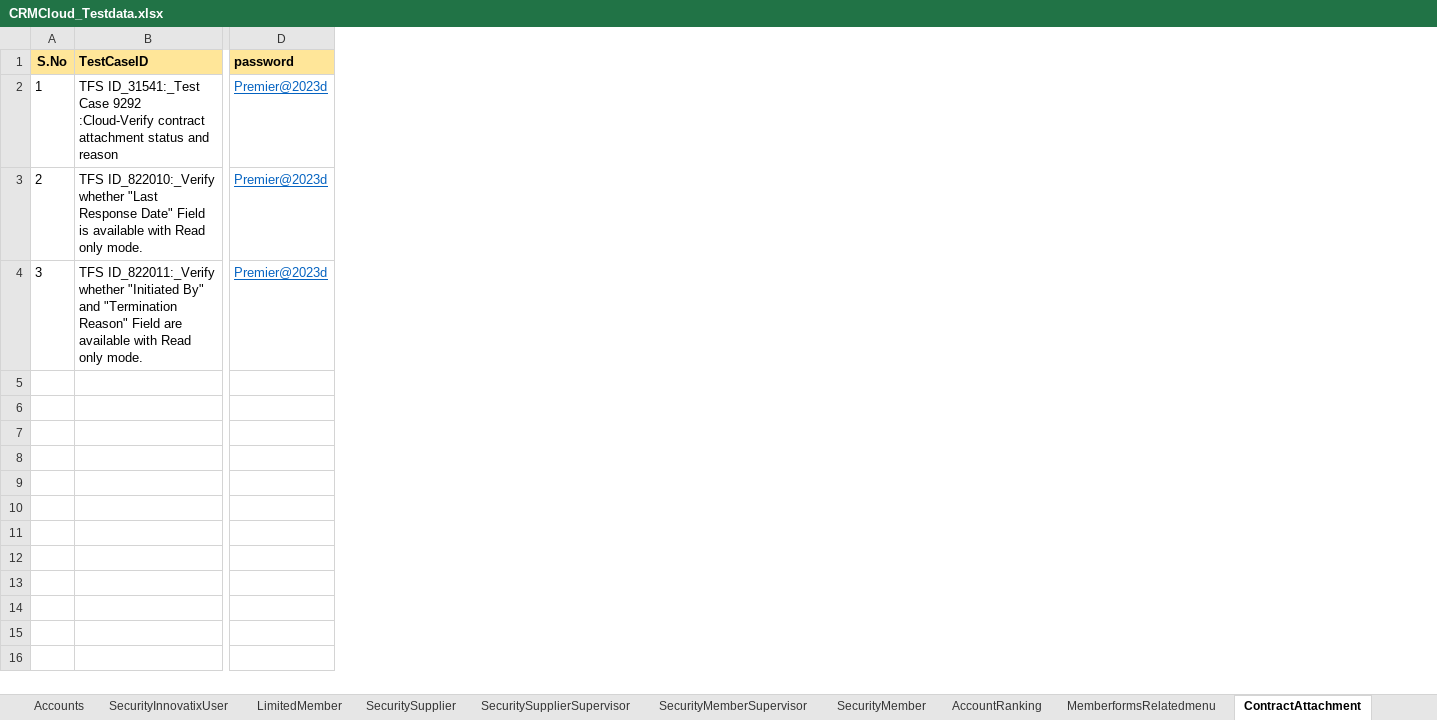
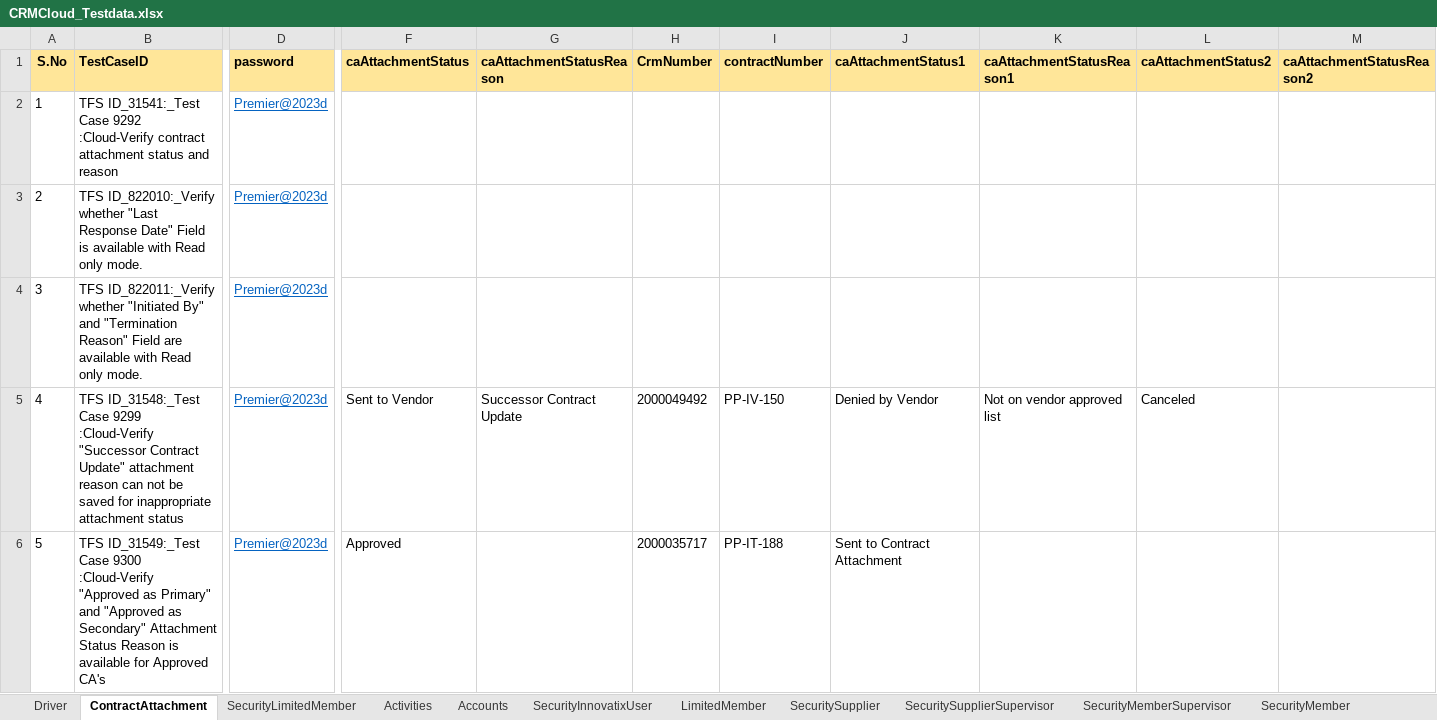
Before and after one commit to FaridhahN/Dynamics_CRM_Cloud_2023_Wave1, an Excel workbook: data/CRMCloud_Testdata.xlsx, sheet ContractAttachment, drawn as a sheet; only a part is shown, gaps mark what is left out; values as stored, in another font and other column widths than the file's, no borders; rows hold the shown columns only; the diff names each change by its address in the sheet, - before the commit and + after, or states it on an @@ line.

Commit message:
Pushing CA tests 31548 ,31549

```diff
--- a/data/CRMCloud_Testdata.xlsx (sheet ContractAttachment)
+++ b/data/CRMCloud_Testdata.xlsx (sheet ContractAttachment)
@@ sheet tab order changed: Driver | ContractAttachment | SecurityLimitedMember | Activities | Accounts | SecurityInnovatixUser | LimitedMember | SecuritySupplier | SecuritySupplierSupervisor | SecurityMemberSupervisor | SecurityMember @@
+column F (caAttachmentStatus), empty
+column G (caAttachmentStatusReason), empty
+column H (CrmNumber), empty
+column I (contractNumber), empty
+column J (caAttachmentStatus1), empty
+column K (caAttachmentStatusReason1), empty
+column L (caAttachmentStatus2), empty
+column M (caAttachmentStatusReason2), empty
+row 5: 4 | TFS ID_31548:_Test Case 9299 :Cloud-Verify "Successor Contract Update" attachment reason can not be saved for inappropriate attachment status | Premier@2023d | Sent to Vendor | Successor Contract Update | 2000049492 | PP-IV-150 | Denied by Vendor | Not on vendor approved list | Canceled
+row 6: 5 | TFS ID_31549:_Test Case 9300 :Cloud-Verify "Approved as Primary" and "Approved as Secondary" Attachment Status Reason is available for Approved CA's | Premier@2023d | Approved |  | 2000035717 | PP-IT-188 | Sent to Contract Attachment
```
Also changed, not shown: sheet Driver, 3 other files.
